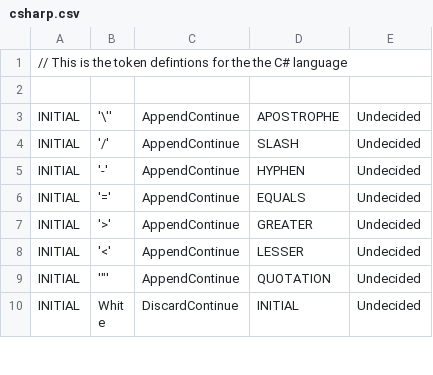
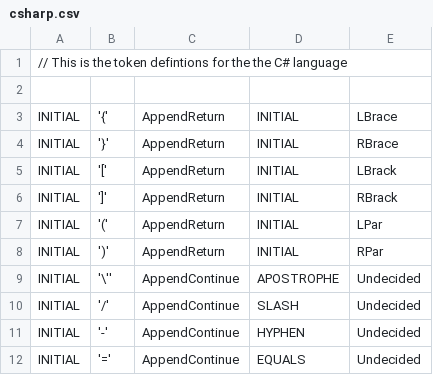
Before and after one commit to Steadsoft/novus, a CSV file: Sandbox/Sandbox/TestFiles/csharp.csv, drawn as a sheet; only a part is shown; the shorter side is filled out with more unchanged rows.

```diff
--- a/Sandbox/Sandbox/TestFiles/csharp.csv
+++ b/Sandbox/Sandbox/TestFiles/csharp.csv
@@ -2,2 +2,8 @@
 
+INITIAL, '{',   AppendReturn,    INITIAL,    LBrace
+INITIAL, '}',   AppendReturn,    INITIAL,    RBrace
+INITIAL, '[',   AppendReturn,    INITIAL,    LBrack
+INITIAL, ']',   AppendReturn,    INITIAL,    RBrack
+INITIAL, '(',   AppendReturn,    INITIAL,    LPar
+INITIAL, ')',   AppendReturn,    INITIAL,    RPar
 INITIAL, '\'',  AppendContinue,  APOSTROPHE, Undecided
```
Also changed, not shown: 2 other files.
